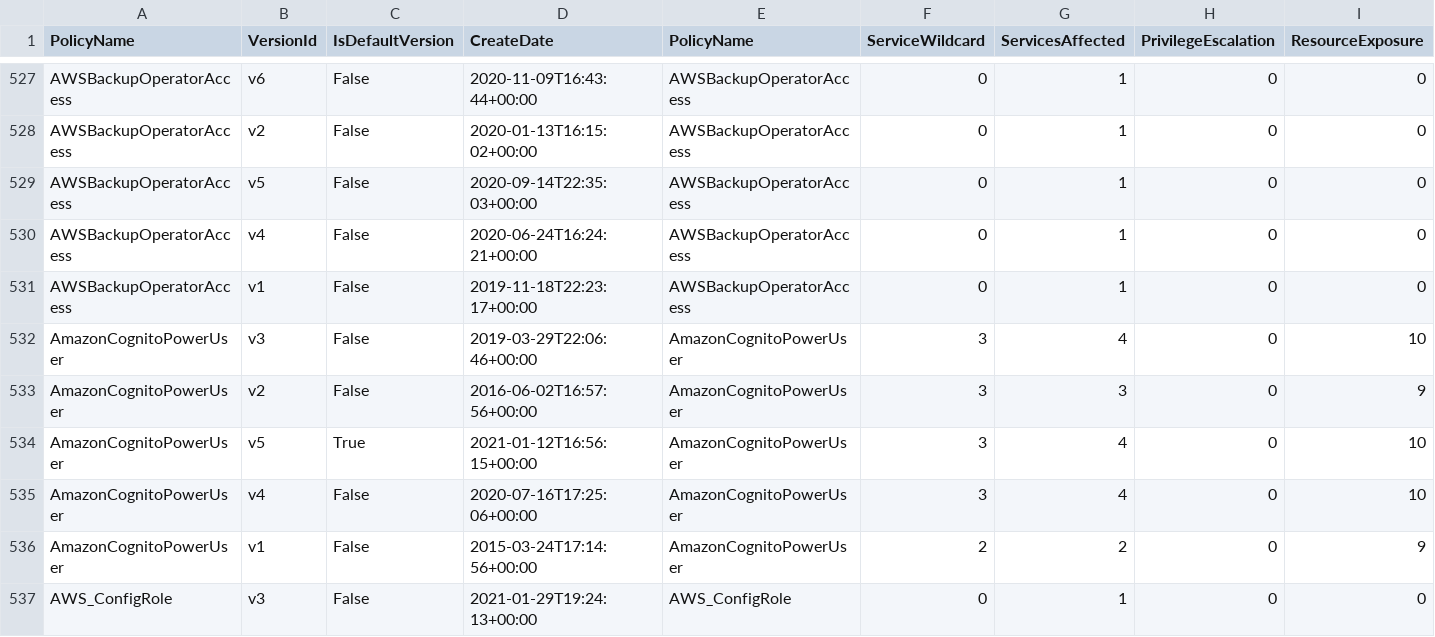
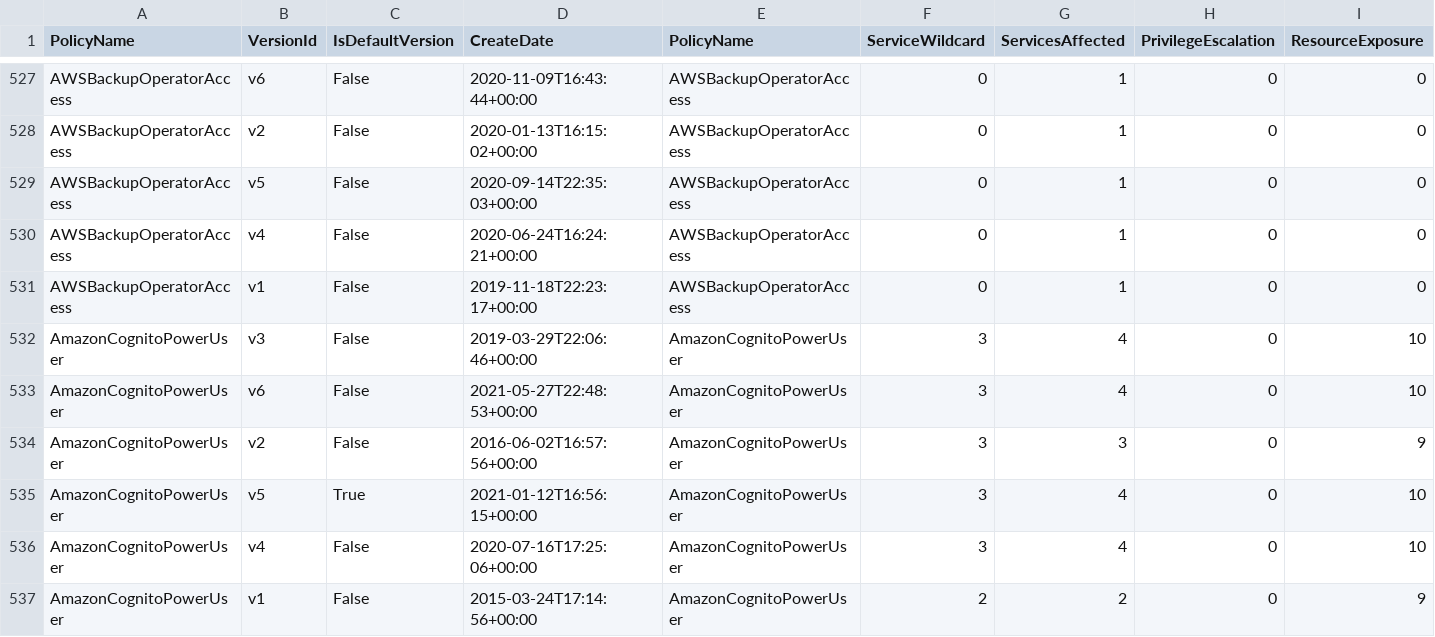
Before and after one commit to tenchi-security/camp, a CSV file: versions_summary.csv, drawn as a sheet; only a part is shown, gaps mark what is left out; the shorter side is filled out with more unchanged rows; rows hold the shown columns only; the diff names each change by its address in the sheet, - before the commit and + after, or states it on an @@ line.

```diff
--- a/versions_summary.csv
+++ b/versions_summary.csv
+row 533: AmazonCognitoPowerUser | v6 | False | 2021-05-27T22:48:53+00:00 | AmazonCognitoPowerUser | 3 | 4 | 0 | 10
```
Also changed, not shown: 4 other files.
